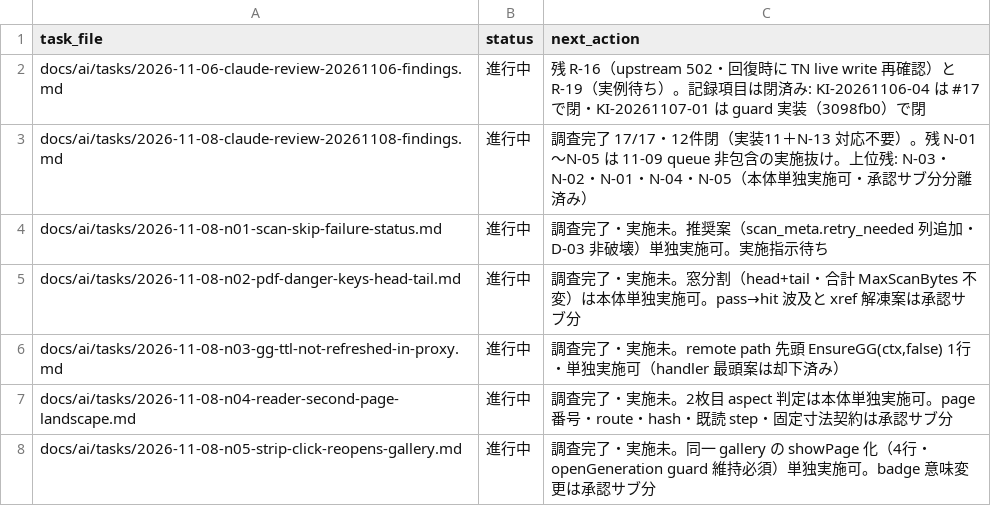
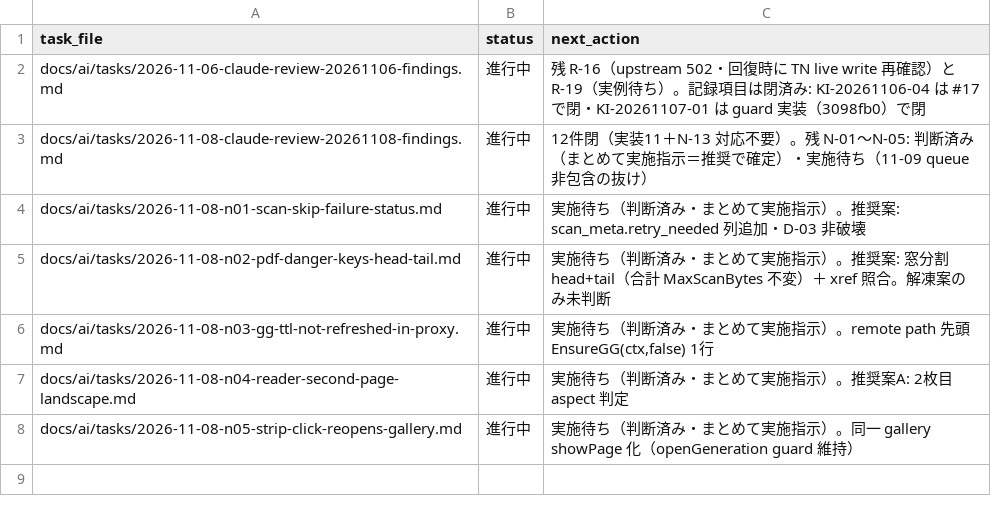
Before and after one commit to BWDSF3104/hitomi-hub, a TSV file: docs/ai/current-task.tsv, drawn as a sheet.

Commit message:
docs: 実施指示待ちの stale 行を破棄し判断済み・実施待ちへ（N-01〜N-05・11-08 findings 親）

```diff
--- a/docs/ai/current-task.tsv
+++ b/docs/ai/current-task.tsv
@@ -2,7 +2,7 @@ task_file	status	next_action
 docs/ai/tasks/2026-11-06-claude-review-20261106-findings.md	進行中	残 R-16（upstream 502・回復時に TN live write 再確認）と R-19（実例待ち）。記録項目は閉済み: KI-20261106-04 は #17 で閉・KI-20261107-01 は guard 実装（3098fb0）で閉
-docs/ai/tasks/2026-11-08-claude-review-20261108-findings.md	進行中	調査完了 17/17・12件閉（実装11＋N-13 対応不要）。残 N-01〜N-05 は 11-09 queue 非包含の実施抜け。上位残: N-03・N-02・N-01・N-04・N-05（本体単独実施可・承認サブ分分離済み）
-docs/ai/tasks/2026-11-08-n01-scan-skip-failure-status.md	進行中	調査完了・実施未。推奨案（scan_meta.retry_needed 列追加・D-03 非破壊）単独実施可。実施指示待ち
-docs/ai/tasks/2026-11-08-n02-pdf-danger-keys-head-tail.md	進行中	調査完了・実施未。窓分割（head+tail・合計 MaxScanBytes 不変）は本体単独実施可。pass→hit 波及と xref 解凍案は承認サブ分
-docs/ai/tasks/2026-11-08-n03-gg-ttl-not-refreshed-in-proxy.md	進行中	調査完了・実施未。remote path 先頭 EnsureGG(ctx,false) 1行・単独実施可（handler 最頭案は却下済み）
-docs/ai/tasks/2026-11-08-n04-reader-second-page-landscape.md	進行中	調査完了・実施未。2枚目 aspect 判定は本体単独実施可。page 番号・route・hash・既読 step・固定寸法契約は承認サブ分
-docs/ai/tasks/2026-11-08-n05-strip-click-reopens-gallery.md	進行中	調査完了・実施未。同一 gallery の showPage 化（4行・openGeneration guard 維持必須）単独実施可。badge 意味変更は承認サブ分
+docs/ai/tasks/2026-11-08-claude-review-20261108-findings.md	進行中	12件閉（実装11＋N-13 対応不要）。残 N-01〜N-05: 判断済み（まとめて実施指示＝推奨で確定）・実施待ち（11-09 queue 非包含の抜け）
+docs/ai/tasks/2026-11-08-n01-scan-skip-failure-status.md	進行中	実施待ち（判断済み・まとめて実施指示）。推奨案: scan_meta.retry_needed 列追加・D-03 非破壊
+docs/ai/tasks/2026-11-08-n02-pdf-danger-keys-head-tail.md	進行中	実施待ち（判断済み・まとめて実施指示）。推奨案: 窓分割 head+tail（合計 MaxScanBytes 不変）＋ xref 照合。解凍案のみ未判断
+docs/ai/tasks/2026-11-08-n03-gg-ttl-not-refreshed-in-proxy.md	進行中	実施待ち（判断済み・まとめて実施指示）。remote path 先頭 EnsureGG(ctx,false) 1行
+docs/ai/tasks/2026-11-08-n04-reader-second-page-landscape.md	進行中	実施待ち（判断済み・まとめて実施指示）。推奨案A: 2枚目 aspect 判定
+docs/ai/tasks/2026-11-08-n05-strip-click-reopens-gallery.md	進行中	実施待ち（判断済み・まとめて実施指示）。同一 gallery showPage 化（openGeneration guard 維持）
```
Also changed, not shown: 6 other files.
